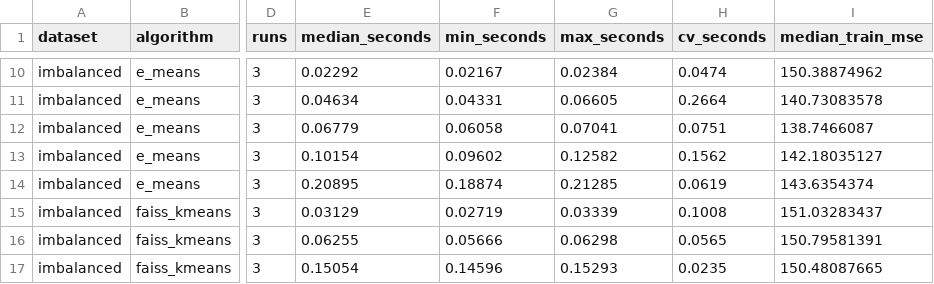
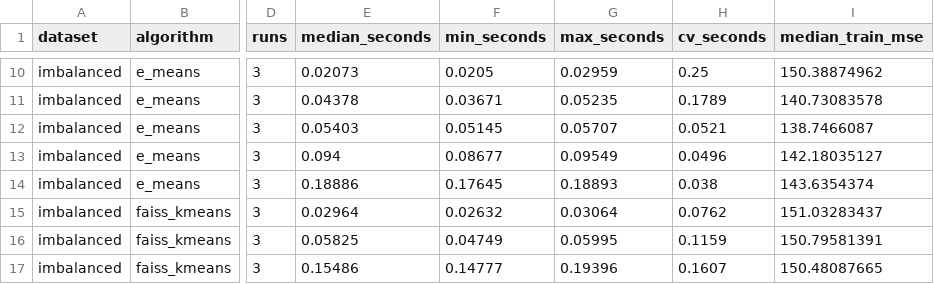
Before and after one commit to ka10ryu1/e-means-validation, a CSV file: reports/quick_shared_t4/summary.csv, drawn as a sheet; only a part is shown, gaps mark what is left out; the diff covers the shown part only; the diff names each change by its address in the sheet, - before the commit and + after, or states it on an @@ line.

```diff
--- a/reports/quick_shared_t4/summary.csv
+++ b/reports/quick_shared_t4/summary.csv
-E10 (median_seconds): 0.02292
+E10 (median_seconds): 0.02073
-F10 (min_seconds): 0.02167
+F10 (min_seconds): 0.0205
-G10 (max_seconds): 0.02384
+G10 (max_seconds): 0.02959
-H10 (cv_seconds): 0.0474
+H10 (cv_seconds): 0.25
-E11 (median_seconds): 0.04634
+E11 (median_seconds): 0.04378
-F11 (min_seconds): 0.04331
+F11 (min_seconds): 0.03671
-G11 (max_seconds): 0.06605
+G11 (max_seconds): 0.05235
-H11 (cv_seconds): 0.2664
+H11 (cv_seconds): 0.1789
-E12 (median_seconds): 0.06779
+E12 (median_seconds): 0.05403
-F12 (min_seconds): 0.06058
+F12 (min_seconds): 0.05145
-G12 (max_seconds): 0.07041
+G12 (max_seconds): 0.05707
-H12 (cv_seconds): 0.0751
+H12 (cv_seconds): 0.0521
-E13 (median_seconds): 0.10154
+E13 (median_seconds): 0.094
-F13 (min_seconds): 0.09602
+F13 (min_seconds): 0.08677
-G13 (max_seconds): 0.12582
+G13 (max_seconds): 0.09549
-H13 (cv_seconds): 0.1562
+H13 (cv_seconds): 0.0496
-E14 (median_seconds): 0.20895
+E14 (median_seconds): 0.18886
-F14 (min_seconds): 0.18874
+F14 (min_seconds): 0.17645
-G14 (max_seconds): 0.21285
+G14 (max_seconds): 0.18893
-H14 (cv_seconds): 0.0619
+H14 (cv_seconds): 0.038
-E15 (median_seconds): 0.03129
+E15 (median_seconds): 0.02964
-F15 (min_seconds): 0.02719
+F15 (min_seconds): 0.02632
-G15 (max_seconds): 0.03339
+G15 (max_seconds): 0.03064
-H15 (cv_seconds): 0.1008
+H15 (cv_seconds): 0.0762
-E16 (median_seconds): 0.06255
+E16 (median_seconds): 0.05825
-F16 (min_seconds): 0.05666
+F16 (min_seconds): 0.04749
-G16 (max_seconds): 0.06298
+G16 (max_seconds): 0.05995
-H16 (cv_seconds): 0.0565
+H16 (cv_seconds): 0.1159
-E17 (median_seconds): 0.15054
+E17 (median_seconds): 0.15486
-F17 (min_seconds): 0.14596
+F17 (min_seconds): 0.14777
-G17 (max_seconds): 0.15293
+G17 (max_seconds): 0.19396
-H17 (cv_seconds): 0.0235
+H17 (cv_seconds): 0.1607
```
Also changed, not shown: 64 edited cells elsewhere in this file, reports/quick_shared_t4/comparison.csv, 23 other files.
